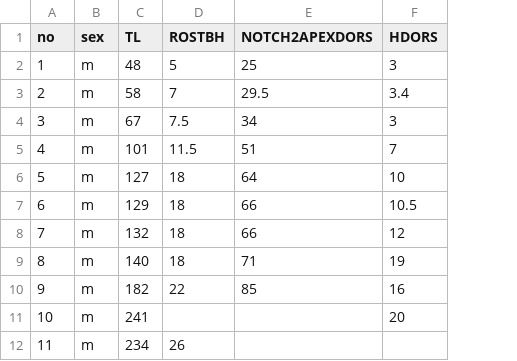
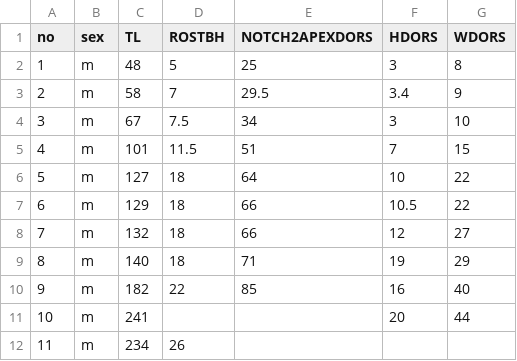
Before and after one commit to williamcioffi/bh2dors, a CSV file: globi_yanekura_1980.csv, drawn as a sheet; only a part is shown; the diff names each change by its address in the sheet, - before the commit and + after, or states it on an @@ line.

Commit message:
added base of dorsal fin width

```diff
--- a/globi_yanekura_1980.csv
+++ b/globi_yanekura_1980.csv
+column G (WDORS), rows 2-11: 8 | 9 | 10 | 15 | 22 | 22 | 27 | 29 | 40 | 44
```
